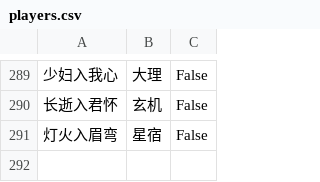
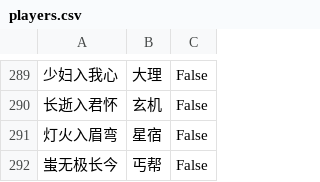
Before and after one commit to elliottfeng/game-team-system, a CSV file: data/players.csv, drawn as a sheet; only a part is shown, gaps mark what is left out; the diff names each change by its address in the sheet, - before the commit and + after, or states it on an @@ line.

Commit message:
Update players data

```diff
--- a/data/players.csv
+++ b/data/players.csv
+row 292: 蚩无极长今 | 丐帮 | False
```
